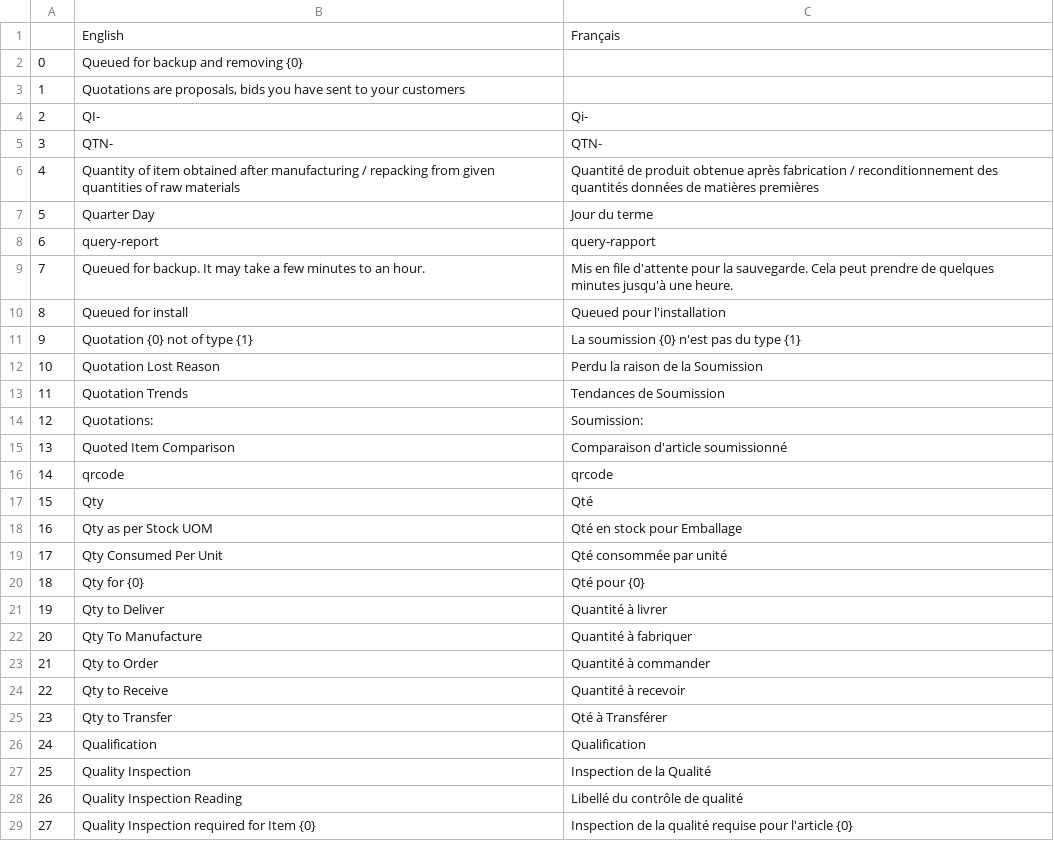
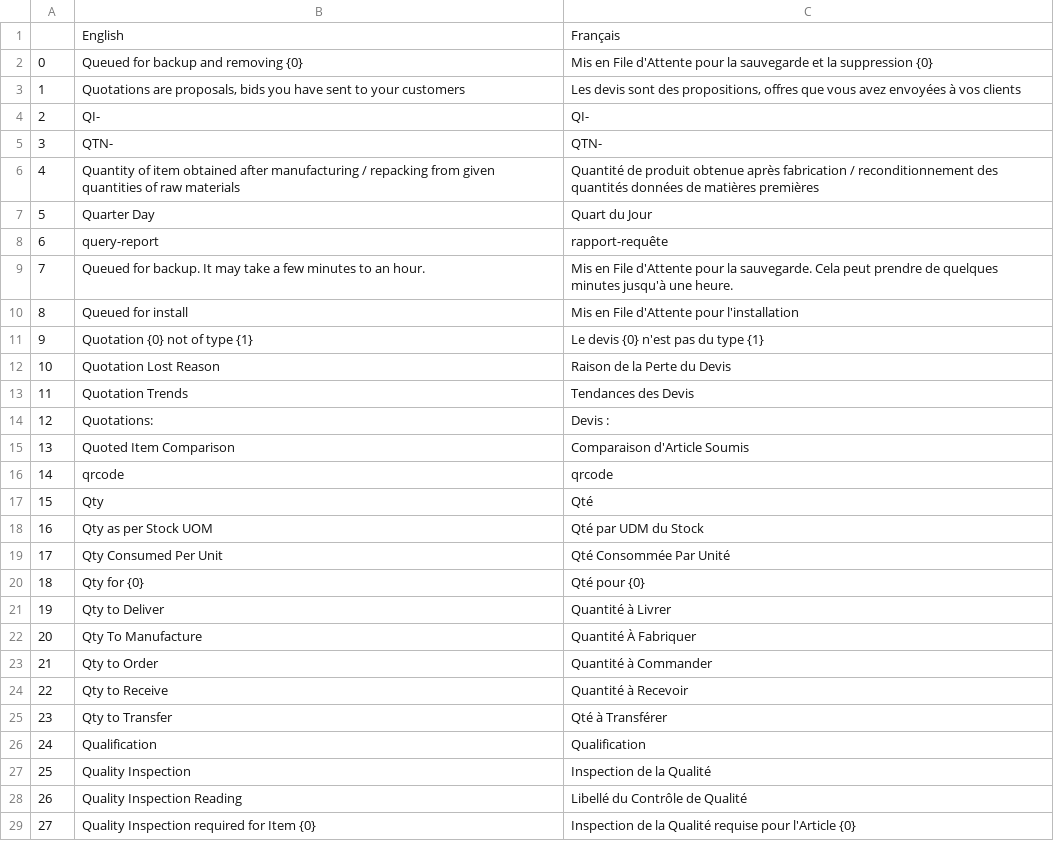
Before and after one commit to qrevel/erpnext-translations, a CSV file: q.csv, drawn as a sheet; only a part is shown; the diff covers the shown part only.

Commit message:
Modify Q translations

```diff
--- a/q.csv
+++ b/q.csv
@@ -1,25 +1,25 @@
 ,English,Français
-0,Queued for backup and removing {0},
-1,"Quotations are proposals, bids you have sent to your customers",
-2,QI-,Qi-
+0,Queued for backup and removing {0},Mis en File d'Attente pour la sauvegarde et la suppression {0}
+1,"Quotations are proposals, bids you have sent to your customers","Les devis sont des propositions, offres que vous avez envoyées à vos clients"
+2,QI-,QI-
 3,QTN-,QTN-
 4,Quantity of item obtained after manufacturing / repacking from given quantities of raw materials,Quantité de produit obtenue après fabrication / reconditionnement des quantités données de matières premières
-5,Quarter Day,Jour du terme
-6,query-report,query-rapport
-7,Queued for backup. It may take a few minutes to an hour.,Mis en file d'attente pour la sauvegarde. Cela peut prendre de quelques minutes jusqu'à une heure.
-8,Queued for install,Queued pour l'installation
-9,Quotation {0} not of type {1},La soumission {0} n'est pas du type {1}
-10,Quotation Lost Reason,Perdu la raison de la Soumission
-11,Quotation Trends,Tendances de Soumission
-12,Quotations:,Soumission:
-13,Quoted Item Comparison,Comparaison d'article soumissionné
+5,Quarter Day,Quart du Jour
+6,query-report,rapport-requête
+7,Queued for backup. It may take a few minutes to an hour.,Mis en File d'Attente pour la sauvegarde. Cela peut prendre de quelques minutes jusqu'à une heure.
+8,Queued for install,Mis en File d'Attente pour l'installation
+9,Quotation {0} not of type {1},Le devis {0} n'est pas du type {1}
+10,Quotation Lost Reason,Raison de la Perte du Devis
+11,Quotation Trends,Tendances des Devis
+12,Quotations:,Devis :
+13,Quoted Item Comparison,Comparaison d'Article Soumis
 14,qrcode,qrcode
 15,Qty,Qté
-16,Qty as per Stock UOM,Qté en stock pour Emballage
-17,Qty Consumed Per Unit,Qté consommée par unité
+16,Qty as per Stock UOM,Qté par UDM du Stock
+17,Qty Consumed Per Unit,Qté Consommée Par Unité
 18,Qty for {0},Qté pour {0}
-19,Qty to Deliver,Quantité à livrer
-20,Qty To Manufacture,Quantité à fabriquer
-21,Qty to Order,Quantité à commander
-22,Qty to Receive,Quantité à recevoir
+19,Qty to Deliver,Quantité à Livrer
+20,Qty To Manufacture,Quantité À Fabriquer
+21,Qty to Order,Quantité à Commander
+22,Qty to Receive,Quantité à Recevoir
 23,Qty to Transfer,Qté à Transférer
@@ -27,3 +27,3 @@
 25,Quality Inspection,Inspection de la Qualité
-26,Quality Inspection Reading,Libellé du contrôle de qualité
-27,Quality Inspection required for Item {0},Inspection de la qualité requise pour l'article {0}
+26,Quality Inspection Reading,Libellé du Contrôle de Qualité
+27,Quality Inspection required for Item {0},Inspection de la Qualité requise pour l'Article {0}
```
Also changed, not shown: 21 edited cells elsewhere in this file.
